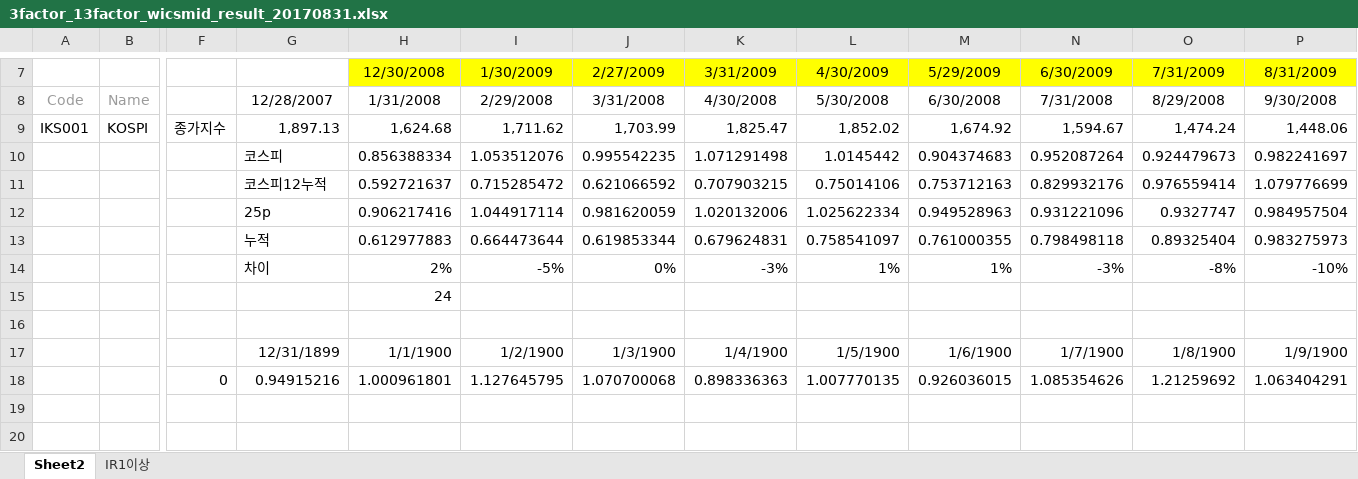
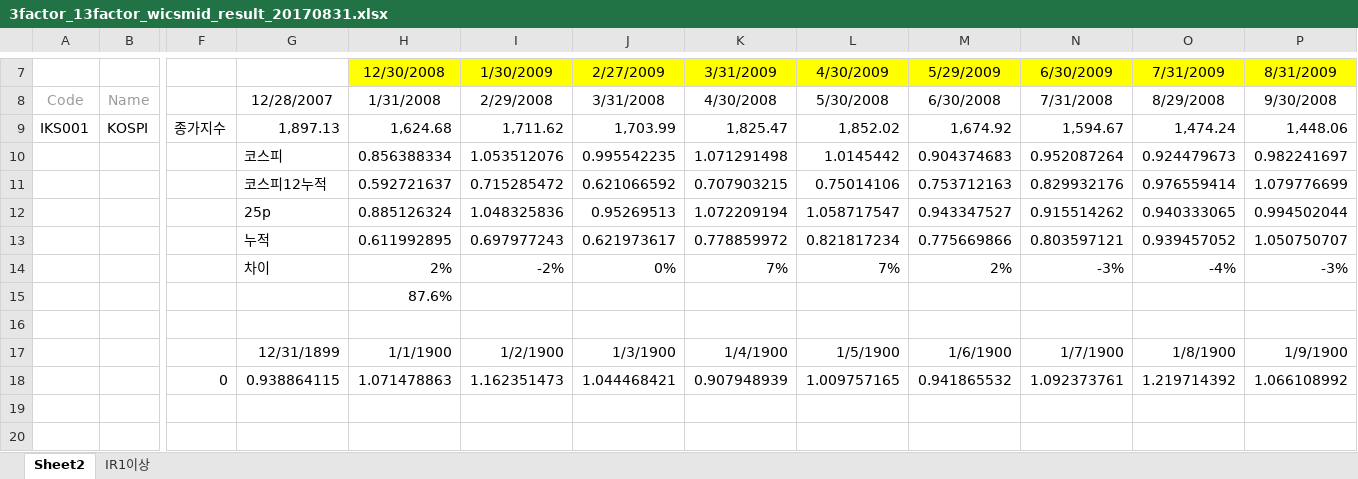
Before and after one commit to lshlsh135/LeeSangHoon, an Excel workbook: Oracle/3factor_13factor_wicsmid_result_20170831.xlsx, sheet Sheet2, drawn as a sheet; only a part is shown, gaps mark what is left out; values as stored, in another font and other column widths than the file's, no borders; charts and pictures not drawn; removed rows and columns are numbered as before the commit, all else as after; rows hold the shown columns only; the diff names each change by its address in the sheet, - before the commit and + after, or states it on an @@ line.

```diff
--- a/Oracle/3factor_13factor_wicsmid_result_20170831.xlsx (sheet Sheet2)
+++ b/Oracle/3factor_13factor_wicsmid_result_20170831.xlsx (sheet Sheet2)
-row 12:  |  |  | 25p | 0.906217416 | 1.044917114 | 0.981620059 | 1.020132006 | 1.025622334 | 0.949528963 | 0.931221096 | 0.9327747 | 0.984957504
-row 13:  |  |  | 누적 | 0.612977883 | 0.664473644 | 0.619853344 | 0.679624831 | 0.758541097 | 0.761000355 | 0.798498118 | 0.89325404 | 0.983275973
-row 14:  |  |  | 차이 | 2% | -5% | 0% | -3% | 1% | 1% | -3% | -8% | -10%
+row 12:  |  |  | 25p | 0.885126324 | 1.048325836 | 0.95269513 | 1.072209194 | 1.058717547 | 0.943347527 | 0.915514262 | 0.940333065 | 0.994502044
+row 13:  |  |  | 누적 | 0.611992895 | 0.697977243 | 0.621973617 | 0.778859972 | 0.821817234 | 0.775669866 | 0.803597121 | 0.939457052 | 1.050750707
+row 14:  |  |  | 차이 | 2% | -2% | 0% | 7% | 7% | 2% | -3% | -4% | -3%
-H15: 24
+H15: 87.6%
-row 18:  |  | 0 | 0.94915216 | 1.000961801 | 1.127645795 | 1.070700068 | 0.898336363 | 1.007770135 | 0.926036015 | 1.085354626 | 1.21259692 | 1.063404291
+row 18:  |  | 0 | 0.938864115 | 1.071478863 | 1.162351473 | 1.044468421 | 0.907948939 | 1.009757165 | 0.941865532 | 1.092373761 | 1.219714392 | 1.066108992
```
Also changed, not shown: charts or pictures, 25종목 수익률 결과 저장/20170531 25종목.xlsx, 25종목 수익률 결과 저장/20170905 25종목.xlsx, 8 other files.
